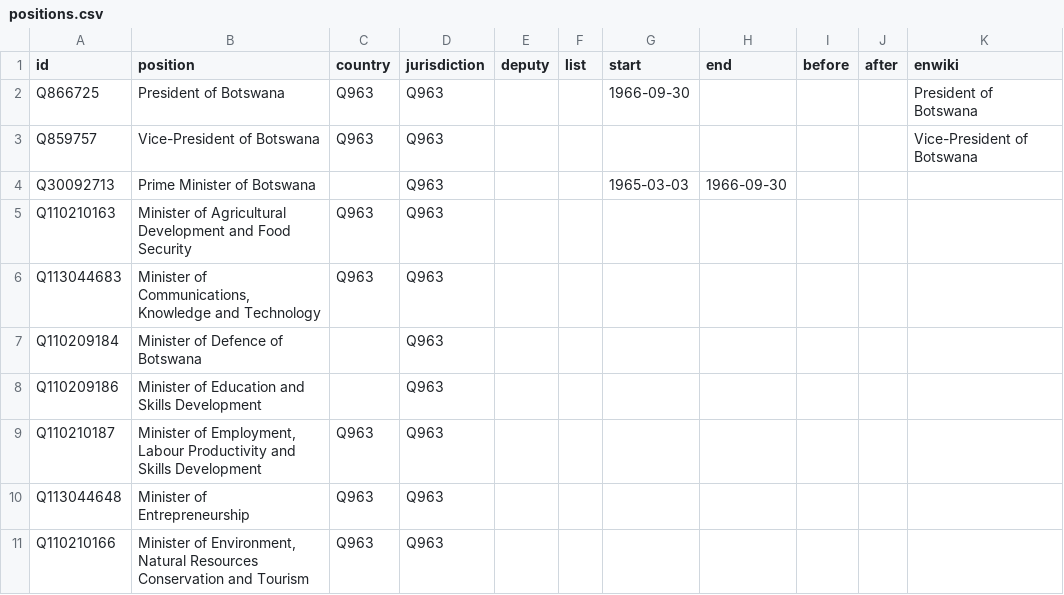
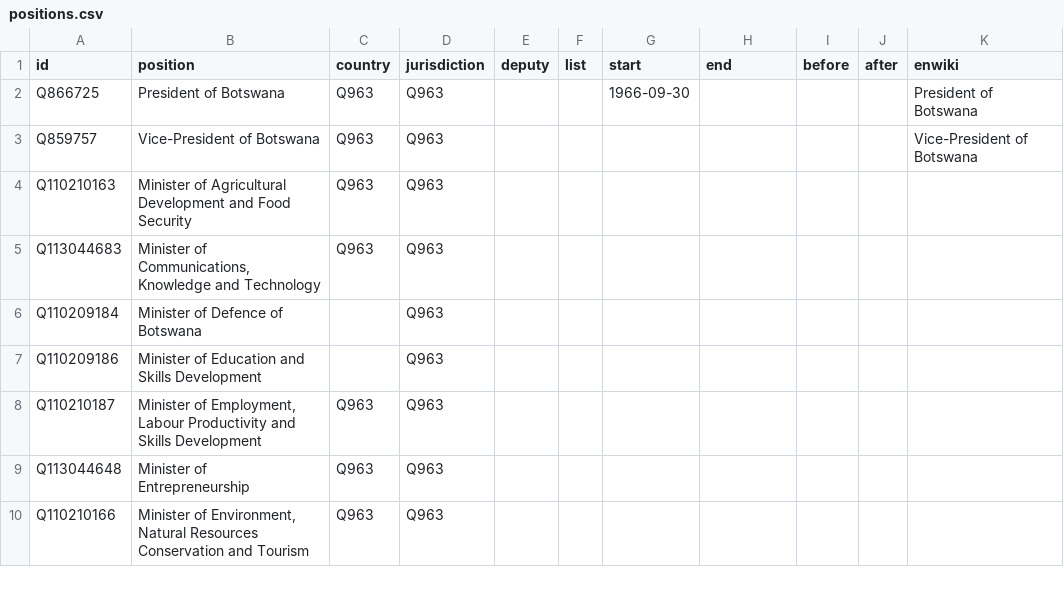
Before and after one commit to every-politician-scrapers/botswana-ministers, a CSV file: html/positions.csv, drawn as a sheet; only a part is shown.

Commit message:
PCB update

```diff
--- a/html/positions.csv
+++ b/html/positions.csv
@@ -3,3 +3,2 @@ Q866725,President of Botswana,Q963,Q963,,,1966-09-30,,,,President of Botswana
 Q859757,Vice-President of Botswana,Q963,Q963,,,,,,,Vice-President of Botswana
-Q30092713,Prime Minister of Botswana,,Q963,,,1965-03-03,1966-09-30,,,
 Q110210163,Minister of Agricultural Development and Food Security,Q963,Q963,,,,,,,
```
